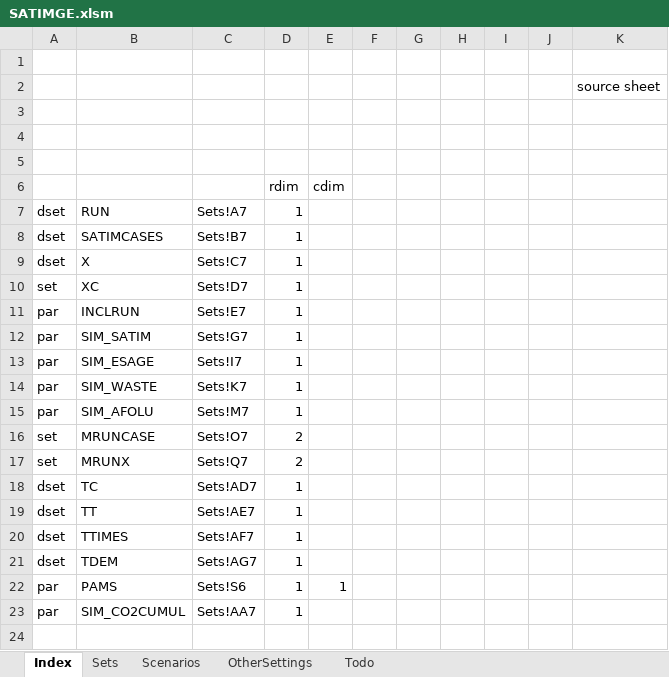
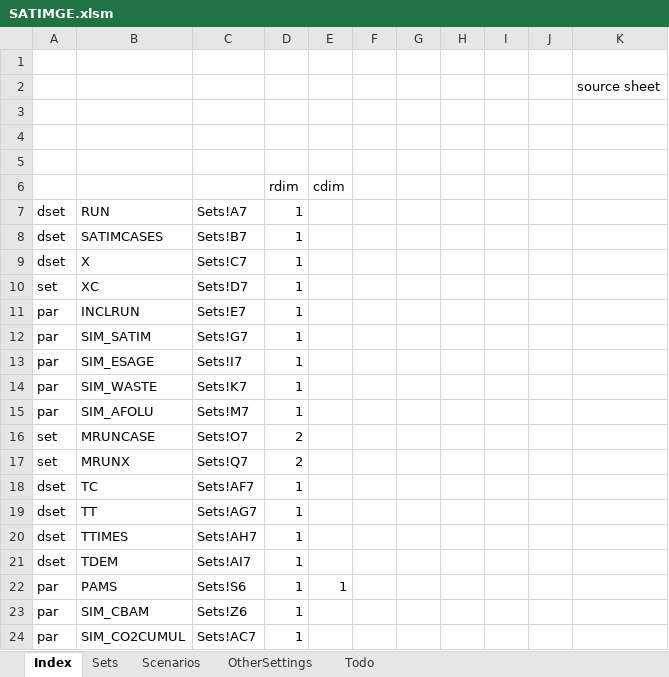
Before and after one commit to brunomerven/SATIMGE_Veda, an Excel workbook: SATIMGE.xlsm, sheet Index, drawn as a sheet; values as stored, in another font and other column widths than the file's, no borders; addresses are those after the commit; the diff names each change by its address in the sheet, - before the commit and + after, or states it on an @@ line.

Commit message:
Automation of CBAM simple (new col. added to SATIMGE.xlsm)

```diff
--- a/SATIMGE.xlsm (sheet Index)
+++ b/SATIMGE.xlsm (sheet Index)
-C18: Sets!AD7
+C18: Sets!AF7
-C19: Sets!AE7
+C19: Sets!AG7
-C20: Sets!AF7
+C20: Sets!AH7
-C21: Sets!AG7
+C21: Sets!AI7
+row 23: par | SIM_CBAM | Sets!Z6 | 1
-C24: Sets!AA7
+C24: Sets!AC7
```
Also changed, not shown: sheet Sets, sheet Scenarios, formulas that keep their value, 2 other files.
